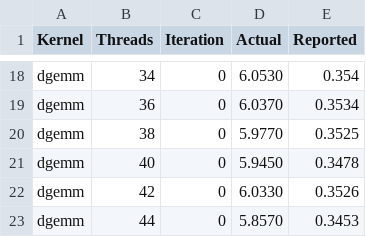
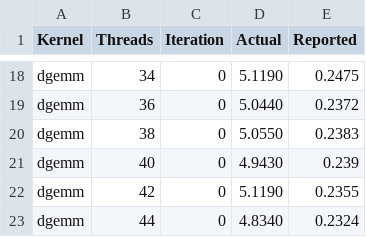
Before and after one commit to faasm/experiment-openmp, a CSV file: results/kernels_wasm.csv, drawn as a sheet; only a part is shown, gaps mark what is left out; the diff covers the shown part only; the diff names each change by its address in the sheet, - before the commit and + after, or states it on an @@ line.

```diff
--- a/results/kernels_wasm.csv
+++ b/results/kernels_wasm.csv
-D18 (Actual): 6.0530
+D18 (Actual): 5.1190
-E18 (Reported): 0.354
+E18 (Reported): 0.2475
-D19 (Actual): 6.0370
+D19 (Actual): 5.0440
-E19 (Reported): 0.3534
+E19 (Reported): 0.2372
-D20 (Actual): 5.9770
+D20 (Actual): 5.0550
-E20 (Reported): 0.3525
+E20 (Reported): 0.2383
-D21 (Actual): 5.9450
+D21 (Actual): 4.9430
-E21 (Reported): 0.3478
+E21 (Reported): 0.239
-D22 (Actual): 6.0330
+D22 (Actual): 5.1190
-E22 (Reported): 0.3526
+E22 (Reported): 0.2355
-D23 (Actual): 5.8570
+D23 (Actual): 4.8340
-E23 (Reported): 0.3453
+E23 (Reported): 0.2324
```
Also changed, not shown: 32 edited cells elsewhere in this file.
